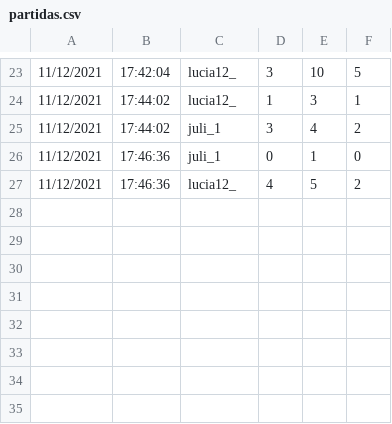
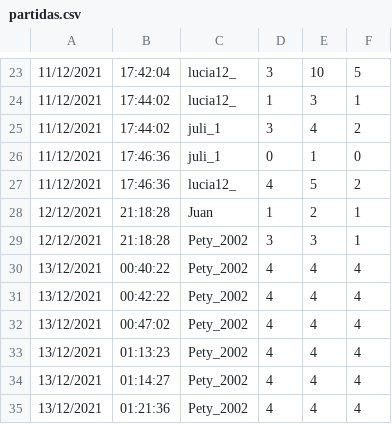
Before and after one commit to Pety-2002/TP-MEMOTEST_LAMBDA, a CSV file: partidas.csv, drawn as a sheet; only a part is shown, gaps mark what is left out; the diff names each change by its address in the sheet, - before the commit and + after, or states it on an @@ line.

```diff
--- a/partidas.csv
+++ b/partidas.csv
+row 28: 12/12/2021 | 21:18:28 | Juan | 1 | 2 | 1
+row 29: 12/12/2021 | 21:18:28 | Pety_2002 | 3 | 3 | 1
+row 30: 13/12/2021 | 00:40:22 | Pety_2002 | 4 | 4 | 4
+row 31: 13/12/2021 | 00:42:22 | Pety_2002 | 4 | 4 | 4
+row 32: 13/12/2021 | 00:47:02 | Pety_2002 | 4 | 4 | 4
+row 33: 13/12/2021 | 01:13:23 | Pety_2002 | 4 | 4 | 4
+row 34: 13/12/2021 | 01:14:27 | Pety_2002 | 4 | 4 | 4
+row 35: 13/12/2021 | 01:21:36 | Pety_2002 | 4 | 4 | 4
```
Also changed, not shown: 3 other files.
